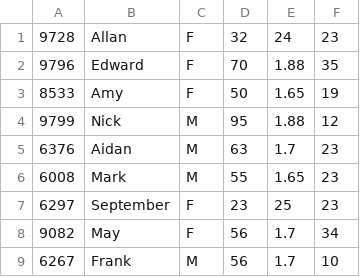
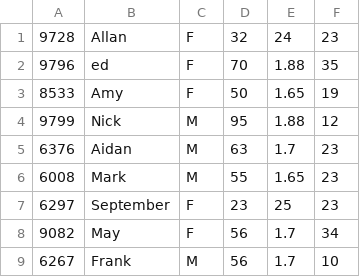
Before and after one commit to CSC207-UofT/course-project-dj-wepny, a CSV file: src/main/java/UserInfo.csv, drawn as a sheet.

```diff
--- a/src/main/java/UserInfo.csv
+++ b/src/main/java/UserInfo.csv
@@ -1,3 +1,3 @@
 9728,Allan,F,32,24,23
-9796,Edward,F,70,1.88,35
+9796,ed,F,70,1.88,35
 8533,Amy,F,50,1.65,19
```
Also changed, not shown: 4 other files.
